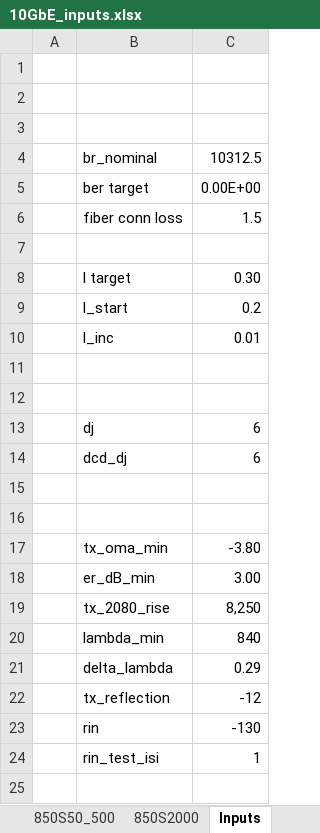
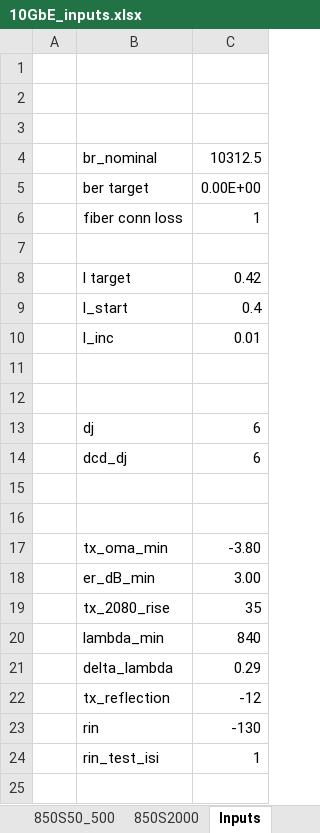
Before and after one commit to Belden-Montreal/Fiber-Python-Code, an Excel workbook: 10GbE_inputs.xlsx, sheet Inputs, drawn as a sheet; only a part is shown; values as stored, in another font and other column widths than the file's, no borders; the diff names each change by its address in the sheet, - before the commit and + after, or states it on an @@ line.

```diff
--- a/10GbE_inputs.xlsx (sheet Inputs)
+++ b/10GbE_inputs.xlsx (sheet Inputs)
-C6: 1.5
+C6: 1
-C8: 0.30
+C8: 0.42
-C9: 0.2
+C9: 0.4
-C19: 8,250
+C19: 35
```
Also changed, not shown: sheet 850S2000, formulas that keep their value, charts or pictures, 3 other files.
